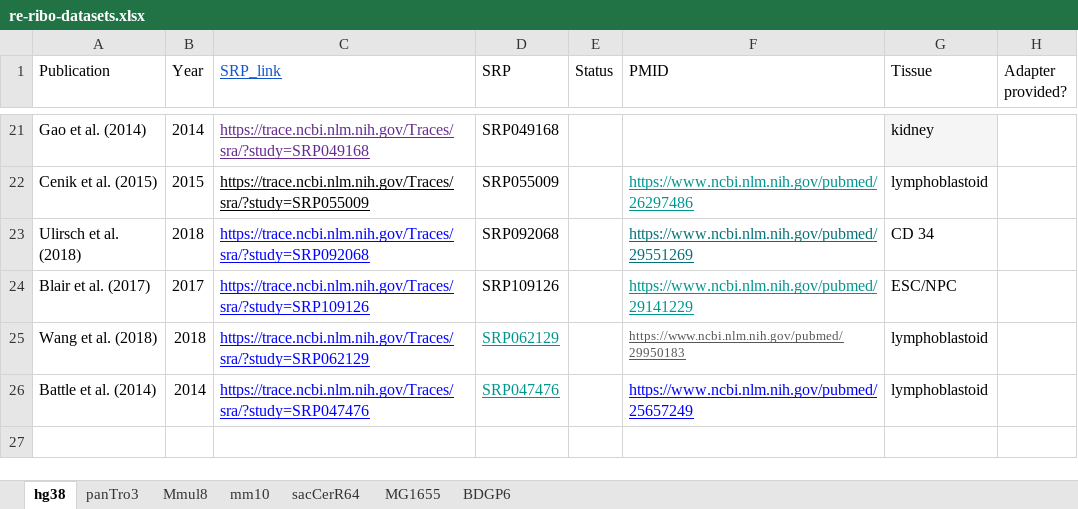
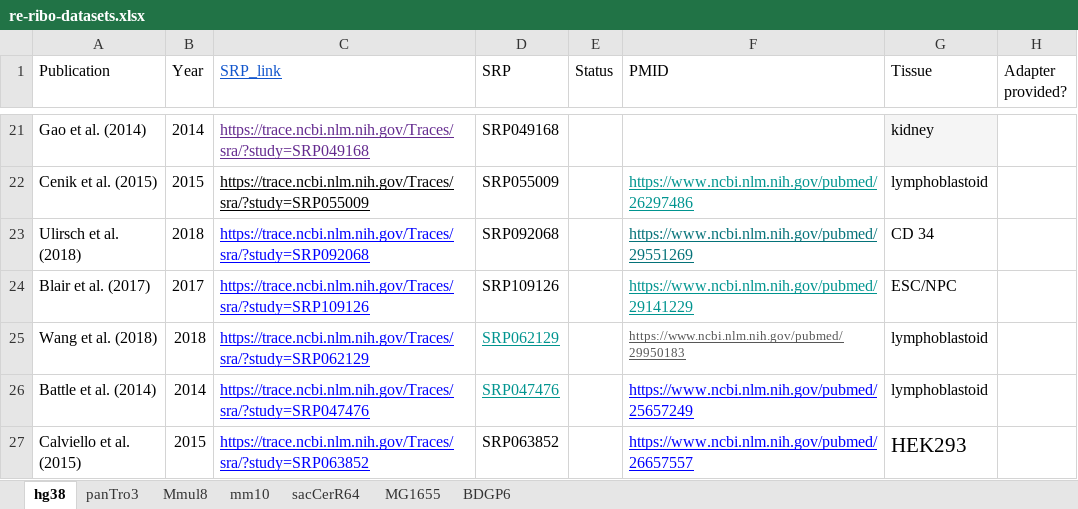
Before and after one commit to saketkc/re-ribo-smk, an Excel workbook: data/datasets/re-ribo-datasets.xlsx, sheet hg38, drawn as a sheet; only a part is shown, gaps mark what is left out; values as stored, in another font and other column widths than the file's, no borders; charts and pictures not drawn; the diff names each change by its address in the sheet, - before the commit and + after, or states it on an @@ line.

Commit message:
Update data

```diff
--- a/data/datasets/re-ribo-datasets.xlsx (sheet hg38)
+++ b/data/datasets/re-ribo-datasets.xlsx (sheet hg38)
+row 27: Calviello et al. (2015) | 2015 | https://trace.ncbi.nlm.nih.gov/Traces/sra/?study=SRP063852 | SRP063852 |  | https://www.ncbi.nlm.nih.gov/pubmed/26657557 | HEK293
```
